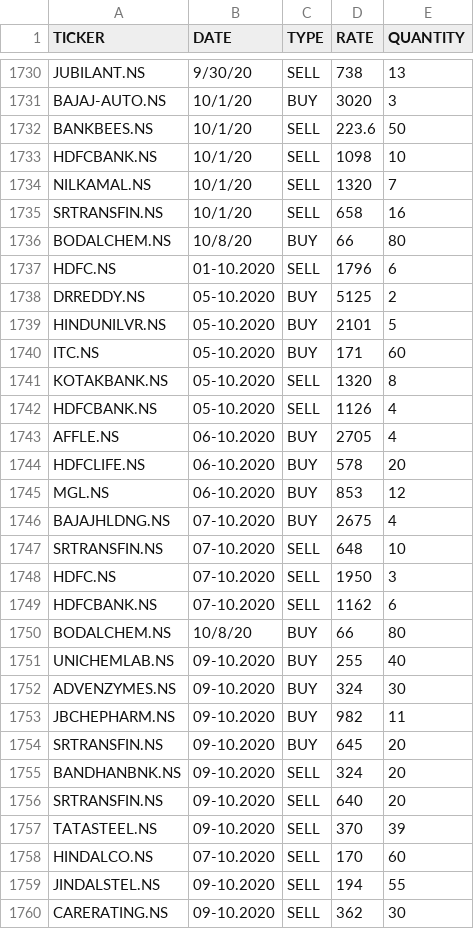
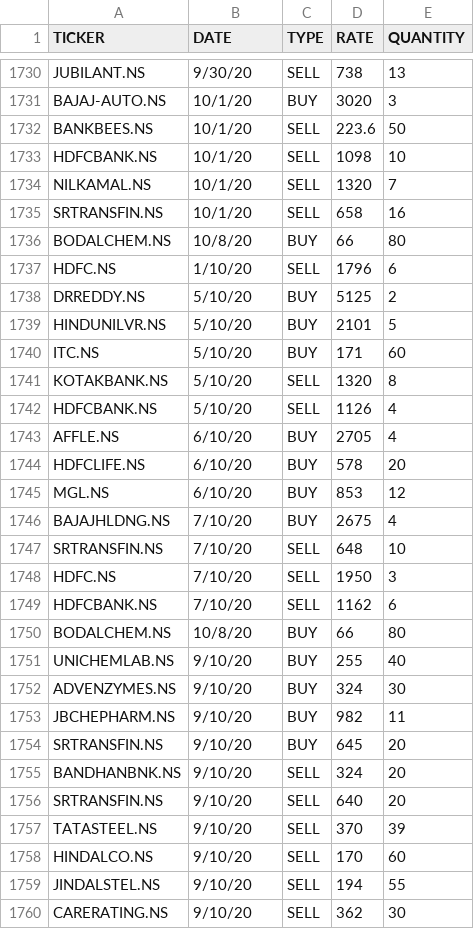
Before and after one commit to AnshulSehgal/PortfolioAnalyzer, a CSV file: input/alerts.csv, drawn as a sheet; only a part is shown, gaps mark what is left out.

Commit message:
date format update

```diff
--- a/input/alerts.csv
+++ b/input/alerts.csv
@@ -1736,25 +1736,25 @@ SRTRANSFIN.NS,10/1/20,SELL,658,16
 BODALCHEM.NS,10/8/20,BUY,66,80
-HDFC.NS,01-10.2020,SELL,1796,6
-DRREDDY.NS,05-10.2020,BUY,5125,2
-HINDUNILVR.NS,05-10.2020,BUY,2101,5
-ITC.NS,05-10.2020,BUY,171,60
-KOTAKBANK.NS,05-10.2020,SELL,1320,8
-HDFCBANK.NS,05-10.2020,SELL,1126,4
-AFFLE.NS,06-10.2020,BUY,2705,4
-HDFCLIFE.NS,06-10.2020,BUY,578,20
-MGL.NS,06-10.2020,BUY,853,12
-BAJAJHLDNG.NS,07-10.2020,BUY,2675,4
-SRTRANSFIN.NS,07-10.2020,SELL,648,10
-HDFC.NS,07-10.2020,SELL,1950,3
-HDFCBANK.NS,07-10.2020,SELL,1162,6
+HDFC.NS,1/10/20,SELL,1796,6
+DRREDDY.NS,5/10/20,BUY,5125,2
+HINDUNILVR.NS,5/10/20,BUY,2101,5
+ITC.NS,5/10/20,BUY,171,60
+KOTAKBANK.NS,5/10/20,SELL,1320,8
+HDFCBANK.NS,5/10/20,SELL,1126,4
+AFFLE.NS,6/10/20,BUY,2705,4
+HDFCLIFE.NS,6/10/20,BUY,578,20
+MGL.NS,6/10/20,BUY,853,12
+BAJAJHLDNG.NS,7/10/20,BUY,2675,4
+SRTRANSFIN.NS,7/10/20,SELL,648,10
+HDFC.NS,7/10/20,SELL,1950,3
+HDFCBANK.NS,7/10/20,SELL,1162,6
 BODALCHEM.NS,10/8/20,BUY,66,80
-UNICHEMLAB.NS,09-10.2020,BUY,255,40
-ADVENZYMES.NS,09-10.2020,BUY,324,30
-JBCHEPHARM.NS,09-10.2020,BUY,982,11
-SRTRANSFIN.NS,09-10.2020,BUY,645,20
-BANDHANBNK.NS,09-10.2020,SELL,324,20
-SRTRANSFIN.NS,09-10.2020,SELL,640,20
-TATASTEEL.NS,09-10.2020,SELL,370,39
-HINDALCO.NS,07-10.2020,SELL,170,60
-JINDALSTEL.NS,09-10.2020,SELL,194,55
-CARERATING.NS,09-10.2020,SELL,362,30
+UNICHEMLAB.NS,9/10/20,BUY,255,40
+ADVENZYMES.NS,9/10/20,BUY,324,30
+JBCHEPHARM.NS,9/10/20,BUY,982,11
+SRTRANSFIN.NS,9/10/20,BUY,645,20
+BANDHANBNK.NS,9/10/20,SELL,324,20
+SRTRANSFIN.NS,9/10/20,SELL,640,20
+TATASTEEL.NS,9/10/20,SELL,370,39
+HINDALCO.NS,9/10/20,SELL,170,60
+JINDALSTEL.NS,9/10/20,SELL,194,55
+CARERATING.NS,9/10/20,SELL,362,30
```
